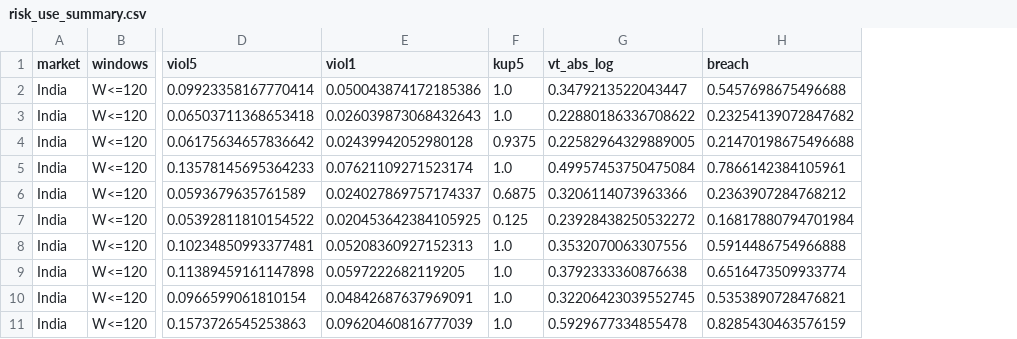
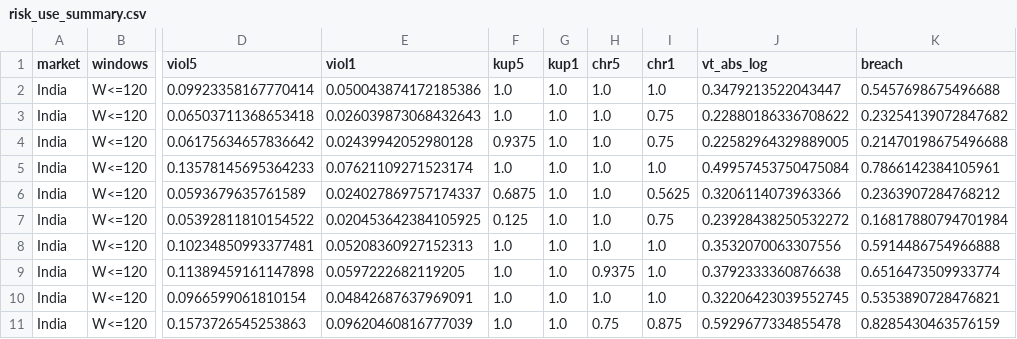
Before and after one commit to TanayK-node/ALA_portfolio, a CSV file: results/journal_extension/tables/risk_use_summary.csv, drawn as a sheet; only a part is shown, gaps mark what is left out; the diff names each change by its address in the sheet, - before the commit and + after, or states it on an @@ line.

```diff
--- a/results/journal_extension/tables/risk_use_summary.csv
+++ b/results/journal_extension/tables/risk_use_summary.csv
+column G (kup1), rows 2-11: all 1.0
+column H (chr5), rows 2-11: 1.0 | 1.0 | 1.0 | 1.0 | 1.0 | 1.0 | 1.0 | 0.9375 | 1.0 | 0.75
+column I (chr1), rows 2-11: 1.0 | 0.75 | 0.75 | 1.0 | 0.5625 | 0.75 | 1.0 | 1.0 | 1.0 | 0.875
```
Also changed, not shown: results/journal_extension/tables/T15_var_backtest.csv, 28 other files.
